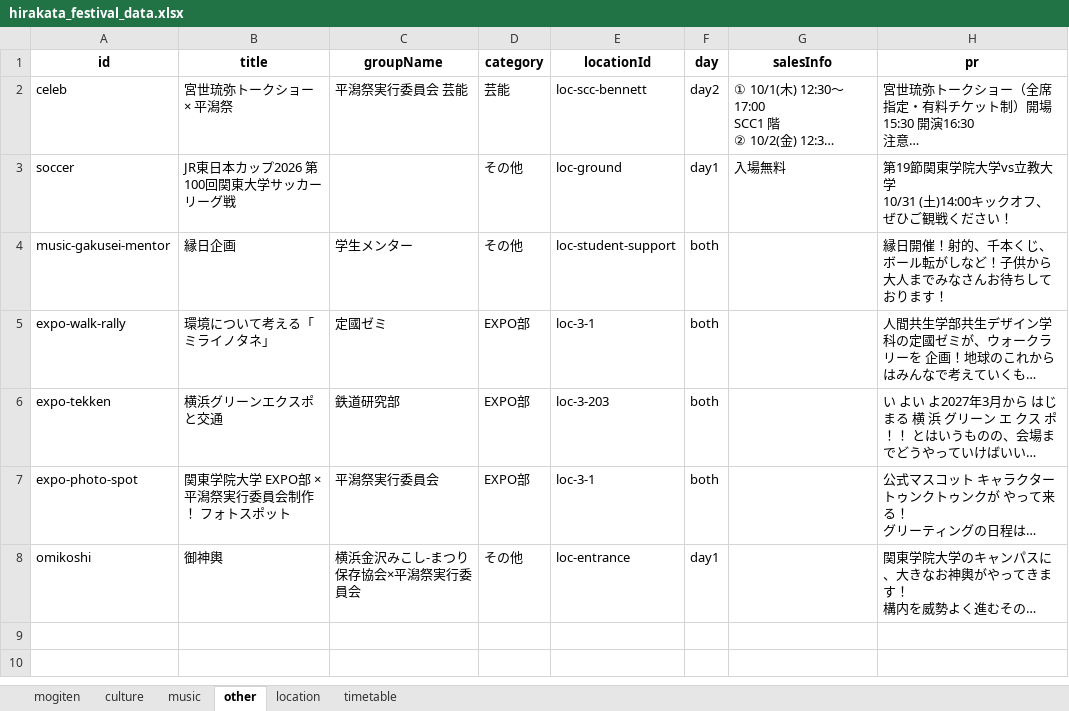
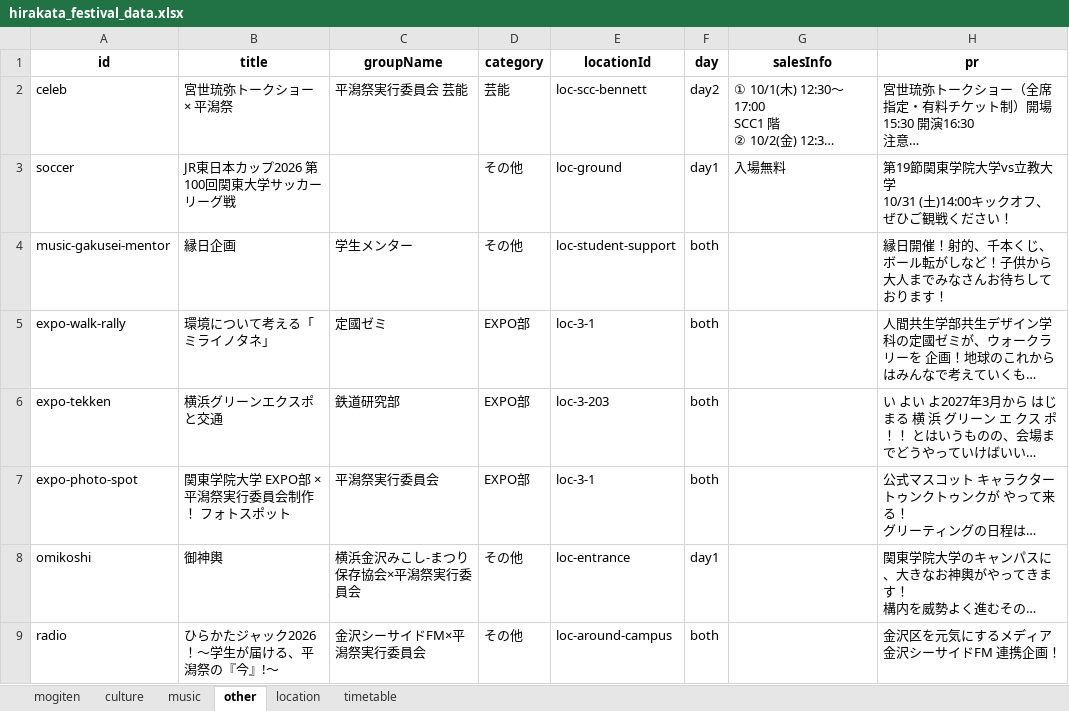
Before and after one commit to Hirakata-KGU/Home-Page, an Excel workbook: app/data/hirakata_festival_data.xlsx, sheet other, drawn as a sheet; long unchanged cells end in …; values as stored, in another font and other column widths than the file's, no borders; the diff names each change by its address in the sheet, - before the commit and + after, or states it on an @@ line.

```diff
--- a/app/data/hirakata_festival_data.xlsx (sheet other)
+++ b/app/data/hirakata_festival_data.xlsx (sheet other)
+row 9: radio | ひらかたジャック2026！～学生が届ける、平潟祭の『今』!～ | 金沢シーサイドFM×平潟祭実行委員会 | その他 | loc-around-campus | both |  | 金沢区を元気にするメディア 金沢シーサイドFM 連携企画！
```
Also changed, not shown: sheet timetable, sheet location, 1 other file.
